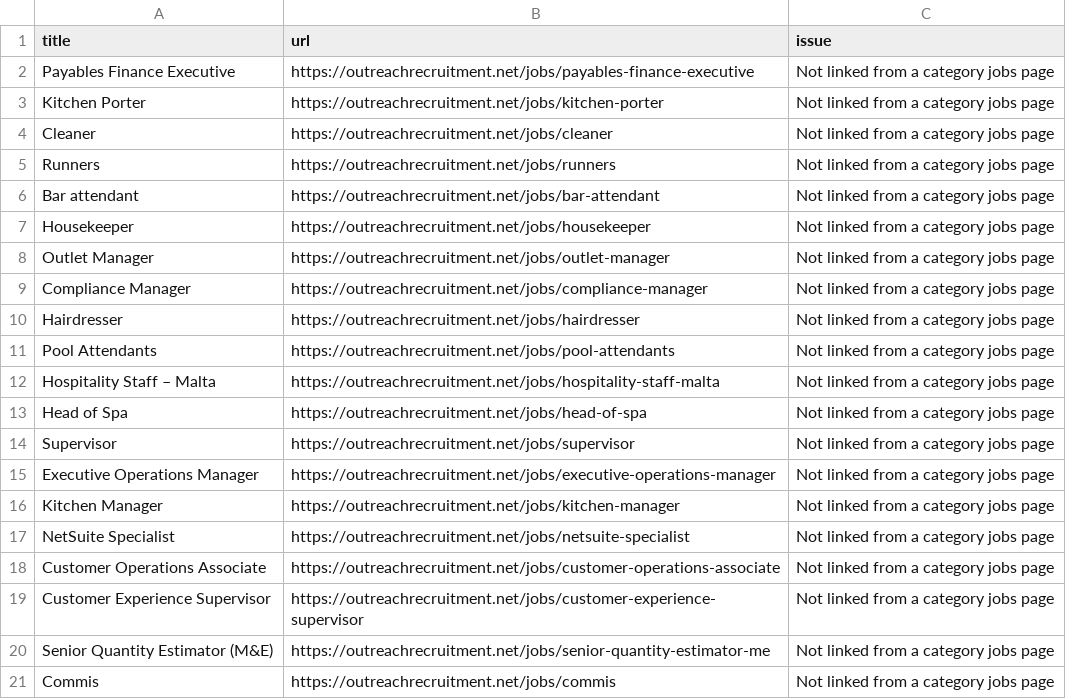
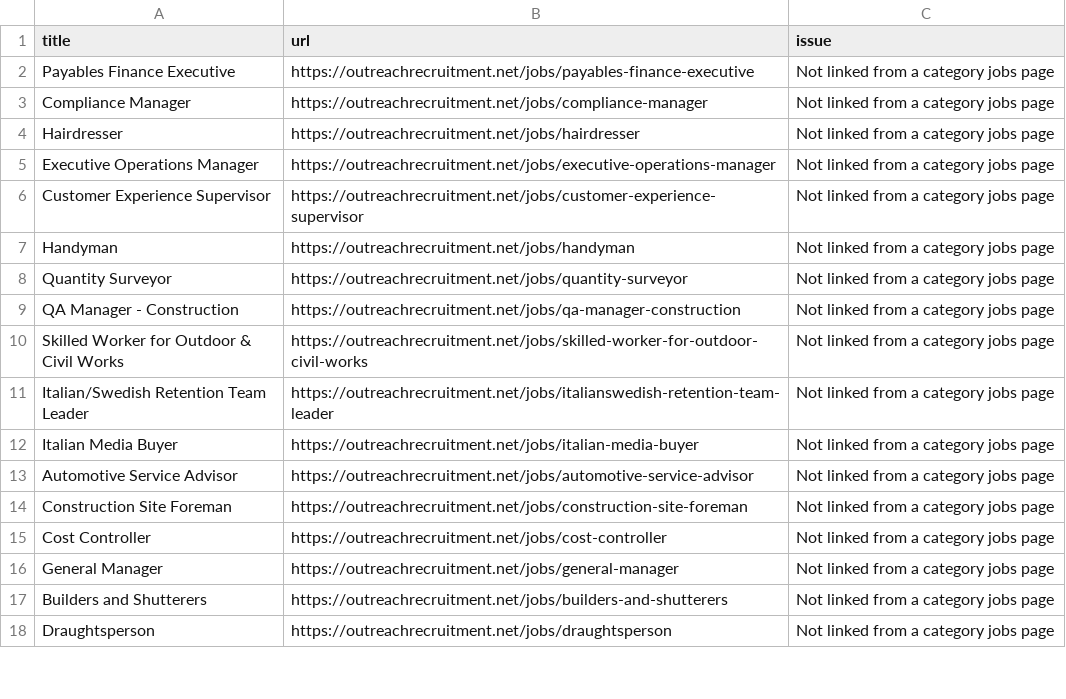
Before and after one commit to sofyanebarakat-beep/OutreachRecruitment-Jobs-in-Malta, a CSV file: reports/internal_link_issues.csv, drawn as a sheet; only a part is shown; the shorter side is filled out with more unchanged rows; the diff covers the shown part only; the diff names each change by its address in the sheet, - before the commit and + after, or states it on an @@ line.

```diff
--- a/reports/internal_link_issues.csv
+++ b/reports/internal_link_issues.csv
-row 3: Kitchen Porter | https://outreachrecruitment.net/jobs/kitchen-porter | Not linked from a category jobs page
-row 4: Cleaner | https://outreachrecruitment.net/jobs/cleaner | Not linked from a category jobs page
-row 5: Runners | https://outreachrecruitment.net/jobs/runners | Not linked from a category jobs page
-row 6: Bar attendant | https://outreachrecruitment.net/jobs/bar-attendant | Not linked from a category jobs page
-row 7: Housekeeper | https://outreachrecruitment.net/jobs/housekeeper | Not linked from a category jobs page
-row 8: Outlet Manager | https://outreachrecruitment.net/jobs/outlet-manager | Not linked from a category jobs page
-row 11: Pool Attendants | https://outreachrecruitment.net/jobs/pool-attendants | Not linked from a category jobs page
-row 12: Hospitality Staff – Malta | https://outreachrecruitment.net/jobs/hospitality-staff-malta | Not linked from a category jobs page
-row 13: Head of Spa | https://outreachrecruitment.net/jobs/head-of-spa | Not linked from a category jobs page
-row 14: Supervisor | https://outreachrecruitment.net/jobs/supervisor | Not linked from a category jobs page
-row 16: Kitchen Manager | https://outreachrecruitment.net/jobs/kitchen-manager | Not linked from a category jobs page
-row 17: NetSuite Specialist | https://outreachrecruitment.net/jobs/netsuite-specialist | Not linked from a category jobs page
-row 18: Customer Operations Associate | https://outreachrecruitment.net/jobs/customer-operations-associate | Not linked from a category jobs page
-row 20: Senior Quantity Estimator (M&E) | https://outreachrecruitment.net/jobs/senior-quantity-estimator-me | Not linked from a category jobs page
-row 21: Commis | https://outreachrecruitment.net/jobs/commis | Not linked from a category jobs page
```
Also changed, not shown: 23 removed rows elsewhere in this file, reports/content_quality_issues.csv, reports/gsc_url_inspection.csv, 49 other files.
